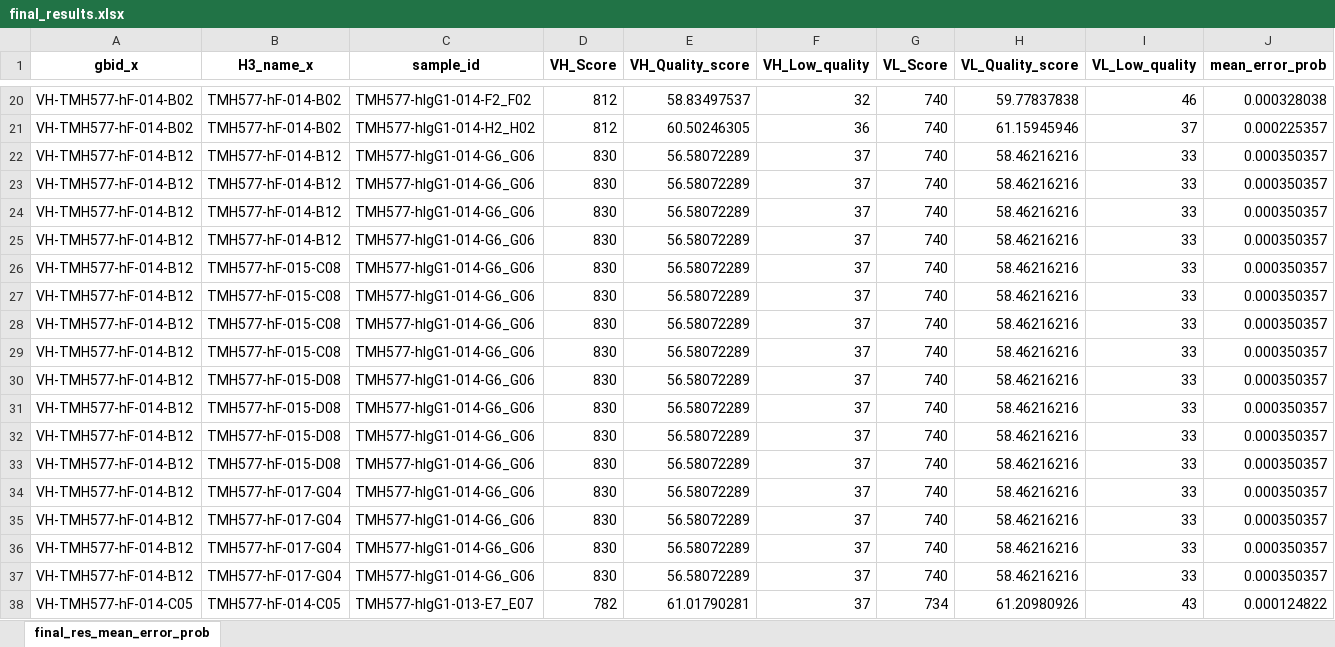
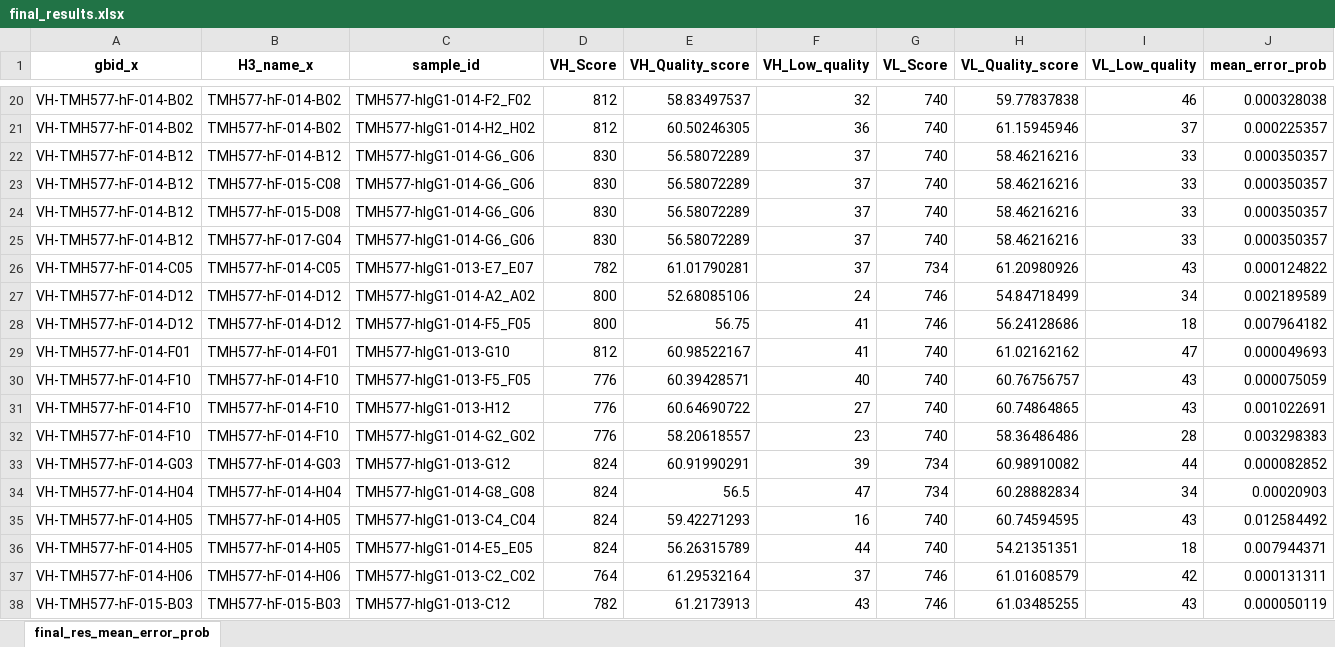
Before and after one commit to rosaak/ny-immuno-sanger, an Excel workbook: nbs2/final_results.xlsx, sheet final_res_mean_error_prob, drawn as a sheet; only a part is shown, gaps mark what is left out; the shorter side is filled out with more unchanged rows; values as stored, in another font and other column widths than the file's, no borders; rows hold the shown columns only; the diff covers the shown part only; the diff names each change by its address in the sheet, - before the commit and + after, or states it on an @@ line.

```diff
--- a/nbs2/final_results.xlsx (sheet final_res_mean_error_prob)
+++ b/nbs2/final_results.xlsx (sheet final_res_mean_error_prob)
-row 23: VH-TMH577-hF-014-B12 | TMH577-hF-014-B12 | TMH577-hIgG1-014-G6_G06 | 830 | 56.58072289 | 37 | 740 | 58.46216216 | 33 | 0.000350357
-row 24: VH-TMH577-hF-014-B12 | TMH577-hF-014-B12 | TMH577-hIgG1-014-G6_G06 | 830 | 56.58072289 | 37 | 740 | 58.46216216 | 33 | 0.000350357
-row 25: VH-TMH577-hF-014-B12 | TMH577-hF-014-B12 | TMH577-hIgG1-014-G6_G06 | 830 | 56.58072289 | 37 | 740 | 58.46216216 | 33 | 0.000350357
-row 26: VH-TMH577-hF-014-B12 | TMH577-hF-015-C08 | TMH577-hIgG1-014-G6_G06 | 830 | 56.58072289 | 37 | 740 | 58.46216216 | 33 | 0.000350357
-row 27: VH-TMH577-hF-014-B12 | TMH577-hF-015-C08 | TMH577-hIgG1-014-G6_G06 | 830 | 56.58072289 | 37 | 740 | 58.46216216 | 33 | 0.000350357
-row 28: VH-TMH577-hF-014-B12 | TMH577-hF-015-C08 | TMH577-hIgG1-014-G6_G06 | 830 | 56.58072289 | 37 | 740 | 58.46216216 | 33 | 0.000350357
-row 31: VH-TMH577-hF-014-B12 | TMH577-hF-015-D08 | TMH577-hIgG1-014-G6_G06 | 830 | 56.58072289 | 37 | 740 | 58.46216216 | 33 | 0.000350357
-row 32: VH-TMH577-hF-014-B12 | TMH577-hF-015-D08 | TMH577-hIgG1-014-G6_G06 | 830 | 56.58072289 | 37 | 740 | 58.46216216 | 33 | 0.000350357
-row 33: VH-TMH577-hF-014-B12 | TMH577-hF-015-D08 | TMH577-hIgG1-014-G6_G06 | 830 | 56.58072289 | 37 | 740 | 58.46216216 | 33 | 0.000350357
-row 34: VH-TMH577-hF-014-B12 | TMH577-hF-017-G04 | TMH577-hIgG1-014-G6_G06 | 830 | 56.58072289 | 37 | 740 | 58.46216216 | 33 | 0.000350357
-row 35: VH-TMH577-hF-014-B12 | TMH577-hF-017-G04 | TMH577-hIgG1-014-G6_G06 | 830 | 56.58072289 | 37 | 740 | 58.46216216 | 33 | 0.000350357
-row 36: VH-TMH577-hF-014-B12 | TMH577-hF-017-G04 | TMH577-hIgG1-014-G6_G06 | 830 | 56.58072289 | 37 | 740 | 58.46216216 | 33 | 0.000350357
```
Also changed, not shown: 36 removed rows elsewhere in this sheet.
